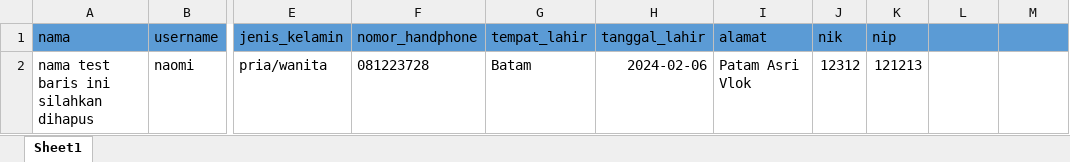
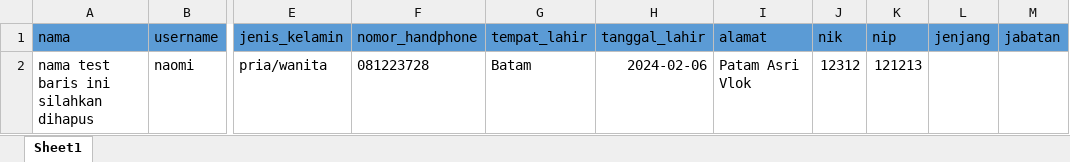
Before and after one commit to anang354/absensi-digital, an Excel workbook: public/excel_templates/guru_import.xlsx, sheet Sheet1, drawn as a sheet; only a part is shown, gaps mark what is left out; values as stored, in another font and other column widths than the file's, no borders; the diff names each change by its address in the sheet, - before the commit and + after, or states it on an @@ line.

Commit message:
tambah jenjang pada data guru

```diff
--- a/public/excel_templates/guru_import.xlsx (sheet Sheet1)
+++ b/public/excel_templates/guru_import.xlsx (sheet Sheet1)
-L1: (empty)
+L1: jenjang
-M1: (empty)
+M1: jabatan
```
Also changed, not shown: 5 other files.
